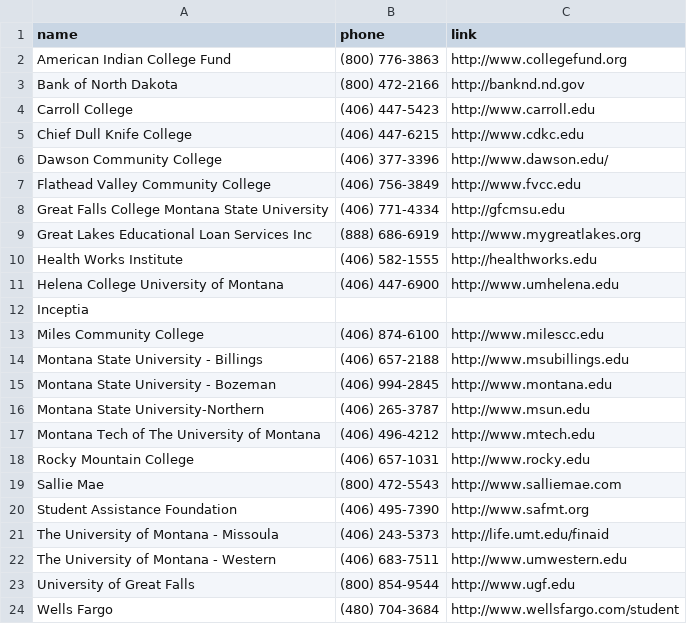
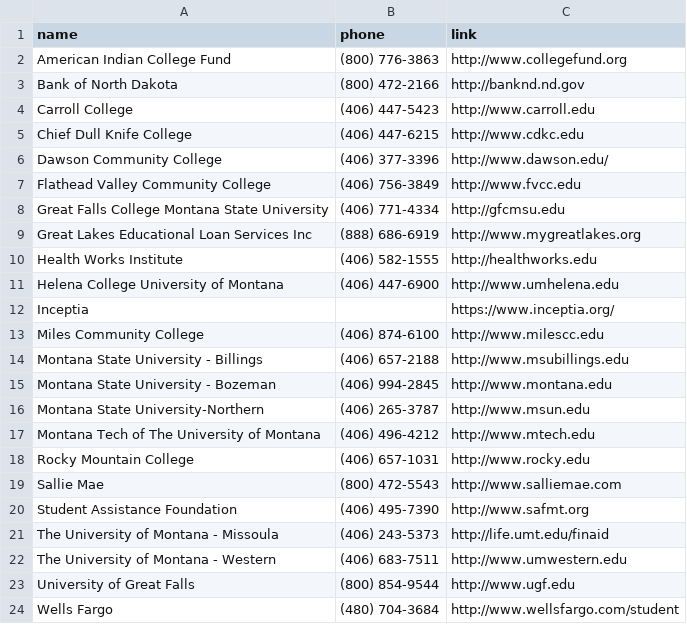
Before and after one commit to mhellwinkel/www.masfaaonline.org, a CSV file: _data/institutions.csv, drawn as a sheet.

Commit message:
Add url for an inceptia to pass test

```diff
--- a/_data/institutions.csv
+++ b/_data/institutions.csv
@@ -11,3 +11,3 @@ Health Works Institute,(406) 582-1555,http://healthworks.edu
 Helena College University of Montana,(406) 447-6900,http://www.umhelena.edu
-Inceptia,,
+Inceptia,,https://www.inceptia.org/
 Miles Community College,(406) 874-6100,http://www.milescc.edu
```
